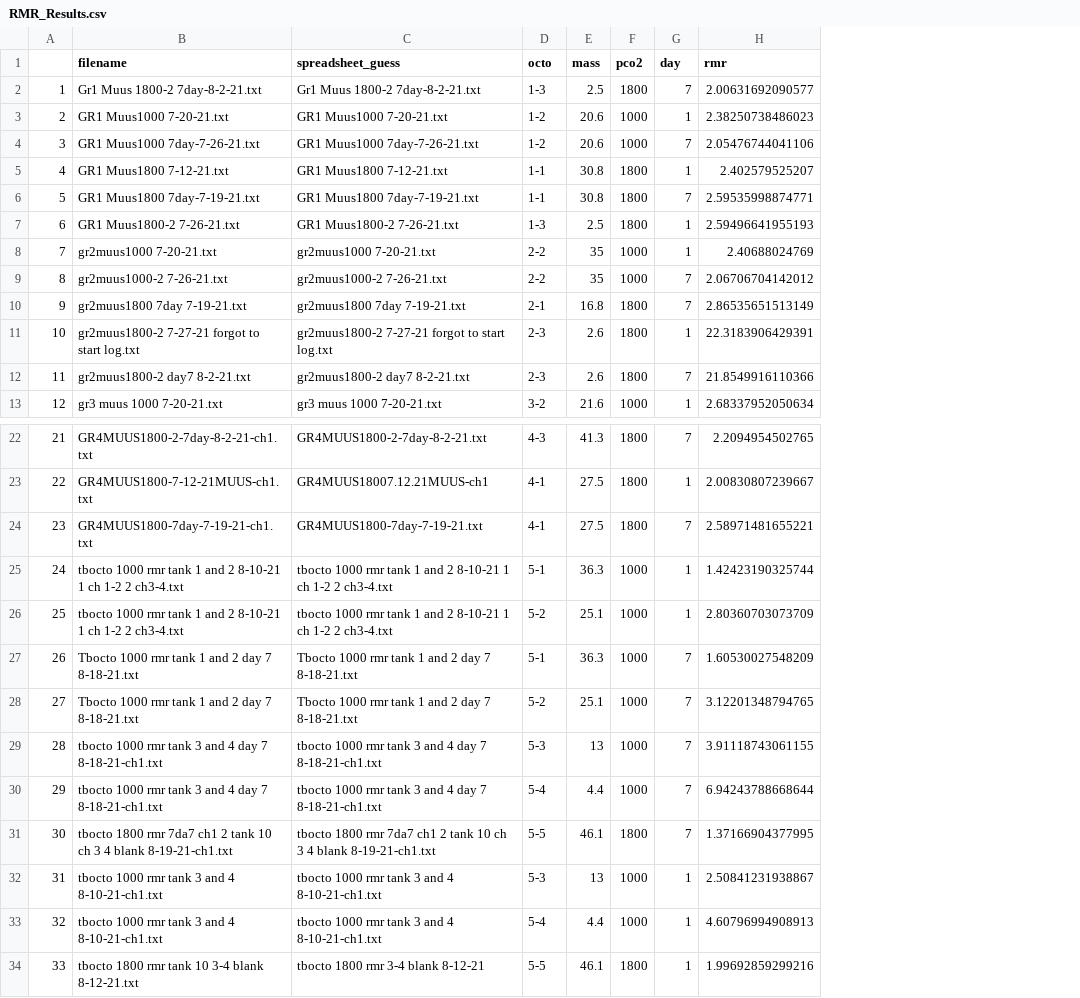
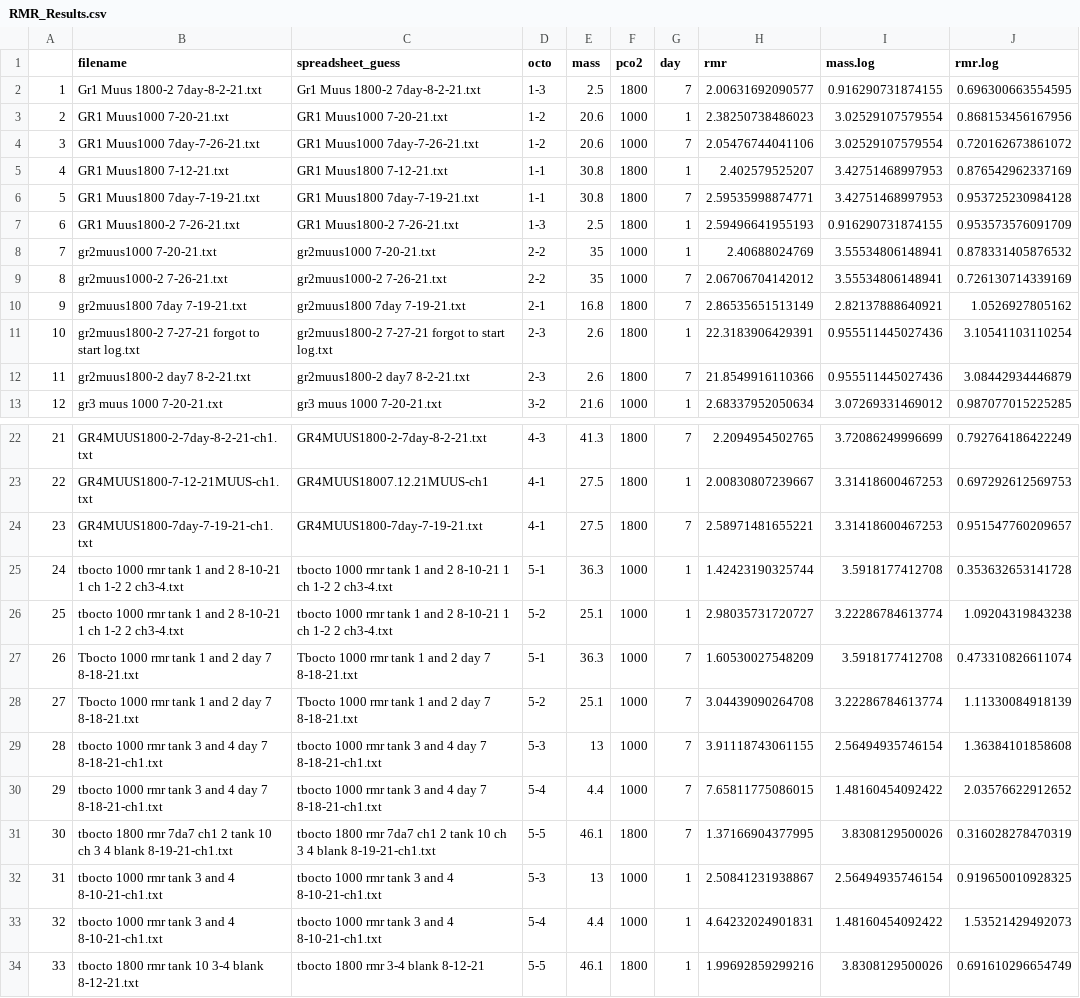
Before and after one commit to KirtOnthank/Muusoctopus_leioderma_respiration, a CSV file: RMR_Results.csv, drawn as a sheet; only a part is shown, gaps mark what is left out; the diff names each change by its address in the sheet, - before the commit and + after, or states it on an @@ line.

```diff
--- a/RMR_Results.csv
+++ b/RMR_Results.csv
+column I (mass.log), rows 2-13: 0.916290731874155 | 3.02529107579554 | 3.02529107579554 | 3.42751468997953 | 3.42751468997953 | 0.916290731874155 | 3.55534806148941 | 3.55534806148941 | 2.82137888640921 | 0.955511445027436 | 0.955511445027436 | 3.07269331469012; rows 22-34: 3.72086249996699 | 3.31418600467253 | 3.31418600467253 | 3.5918177412708 | 3.22286784613774 | 3.5918177412708 | 3.22286784613774 | 2.56494935746154 | 1.48160454092422 | 3.8308129500026 | 2.56494935746154 | 1.48160454092422 | 3.8308129500026
+column J (rmr.log), rows 2-13: 0.696300663554595 | 0.868153456167956 | 0.720162673861072 | 0.876542962337169 | 0.953725230984128 | 0.953573576091709 | 0.878331405876532 | 0.726130714339169 | 1.0526927805162 | 3.10541103110254 | 3.08442934446879 | 0.987077015225285; rows 22-34: 0.792764186422249 | 0.697292612569753 | 0.951547760209657 | 0.353632653141728 | 1.09204319843238 | 0.473310826611074 | 1.11330084918139 | 1.36384101858608 | 2.03576622912652 | 0.316028278470319 | 0.919650010928325 | 1.53521429492073 | 0.691610296654749
-H26 (rmr): 2.80360703073709
+H26 (rmr): 2.98035731720727
-H28 (rmr): 3.12201348794765
+H28 (rmr): 3.04439090264708
-H30 (rmr): 6.94243788668644
+H30 (rmr): 7.65811775086015
-H33 (rmr): 4.60796994908913
+H33 (rmr): 4.64232024901831
```
Also changed, not shown: 6 other files.
